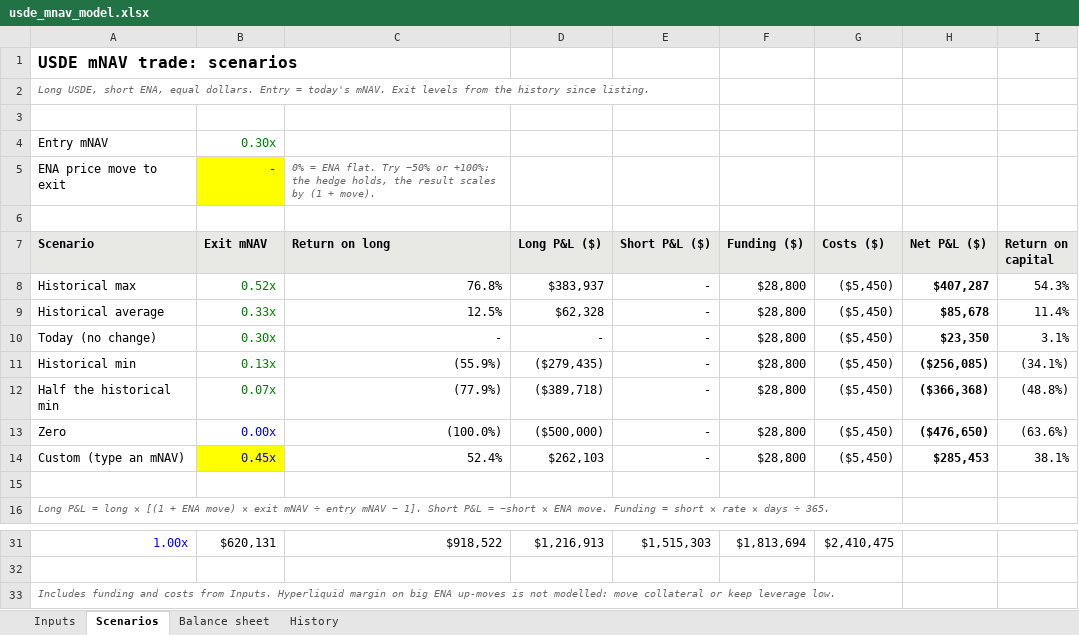
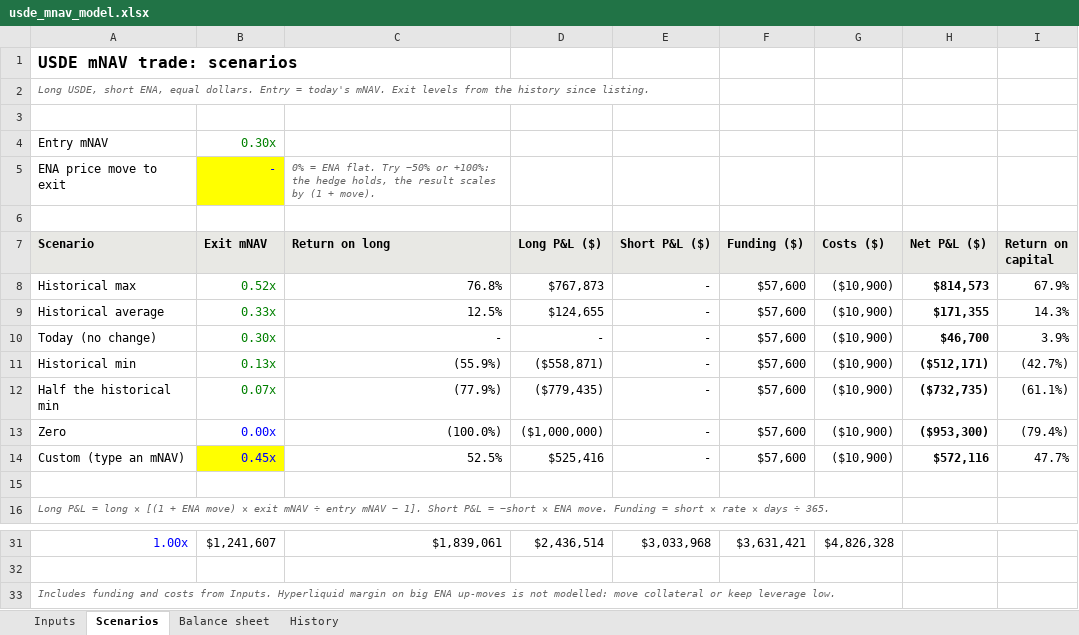
Before and after one commit to IvanKyrian/repo-5ae6, an Excel workbook: analyses/usde-mnav/usde_mnav_model.xlsx, sheet Scenarios, drawn as a sheet; only a part is shown, gaps mark what is left out; values as stored, in another font and other column widths than the file's, no borders; the diff covers the shown part only; the diff names each change by its address in the sheet, - before the commit and + after, or states it on an @@ line.

```diff
--- a/analyses/usde-mnav/usde_mnav_model.xlsx (sheet Scenarios)
+++ b/analyses/usde-mnav/usde_mnav_model.xlsx (sheet Scenarios)
-D8 (Long P&L ($)): $383,937
+D8 (Long P&L ($)): $767,873
-F8:F14 (Funding ($)): $28,800
+F8:F14 (Funding ($)): $57,600
-G8:G14 (Costs ($)): ($5,450)
+G8:G14 (Costs ($)): ($10,900)
-H8 (Net P&L ($)): $407,287
+H8 (Net P&L ($)): $814,573
-I8 (Return on capital): 54.3%
+I8 (Return on capital): 67.9%
-D9 (Long P&L ($)): $62,328
+D9 (Long P&L ($)): $124,655
-H9 (Net P&L ($)): $85,678
+H9 (Net P&L ($)): $171,355
-I9 (Return on capital): 11.4%
+I9 (Return on capital): 14.3%
-H10 (Net P&L ($)): $23,350
+H10 (Net P&L ($)): $46,700
-I10 (Return on capital): 3.1%
+I10 (Return on capital): 3.9%
-D11 (Long P&L ($)): ($279,435)
+D11 (Long P&L ($)): ($558,871)
-H11 (Net P&L ($)): ($256,085)
+H11 (Net P&L ($)): ($512,171)
-I11 (Return on capital): (34.1%)
+I11 (Return on capital): (42.7%)
-D12 (Long P&L ($)): ($389,718)
+D12 (Long P&L ($)): ($779,435)
-H12 (Net P&L ($)): ($366,368)
+H12 (Net P&L ($)): ($732,735)
-I12 (Return on capital): (48.8%)
+I12 (Return on capital): (61.1%)
-D13 (Long P&L ($)): ($500,000)
+D13 (Long P&L ($)): ($1,000,000)
-H13 (Net P&L ($)): ($476,650)
+H13 (Net P&L ($)): ($953,300)
-I13 (Return on capital): (63.6%)
+I13 (Return on capital): (79.4%)
-C14 (Return on long): 52.4%
+C14 (Return on long): 52.5%
-D14 (Long P&L ($)): $262,103
+D14 (Long P&L ($)): $525,416
-H14 (Net P&L ($)): $285,453
+H14 (Net P&L ($)): $572,116
-I14 (Return on capital): 38.1%
+I14 (Return on capital): 47.7%
-B31 (Exit mNAV): $620,131
+B31 (Exit mNAV): $1,241,607
-C31 (Return on long): $918,522
+C31 (Return on long): $1,839,061
-D31 (Long P&L ($)): $1,216,913
+D31 (Long P&L ($)): $2,436,514
-E31 (Short P&L ($)): $1,515,303
+E31 (Short P&L ($)): $3,033,968
-F31 (Funding ($)): $1,813,694
+F31 (Funding ($)): $3,631,421
-G31 (Costs ($)): $2,410,475
+G31 (Costs ($)): $4,826,328
```
Also changed, not shown: 60 edited cells elsewhere in this sheet, sheet History, sheet Inputs, sheet Balance sheet, 9 other files.
